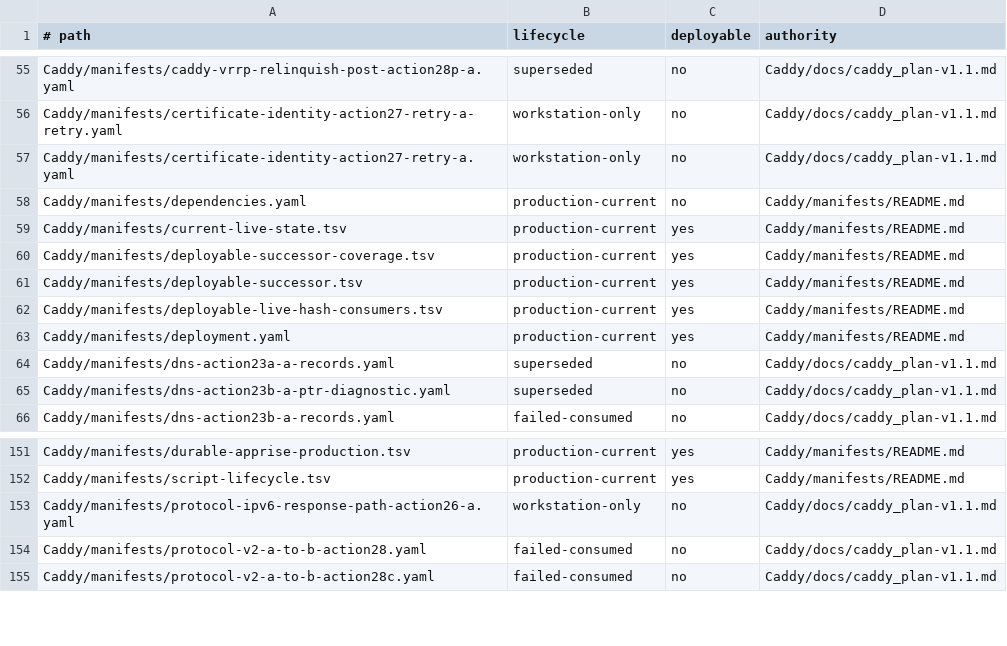
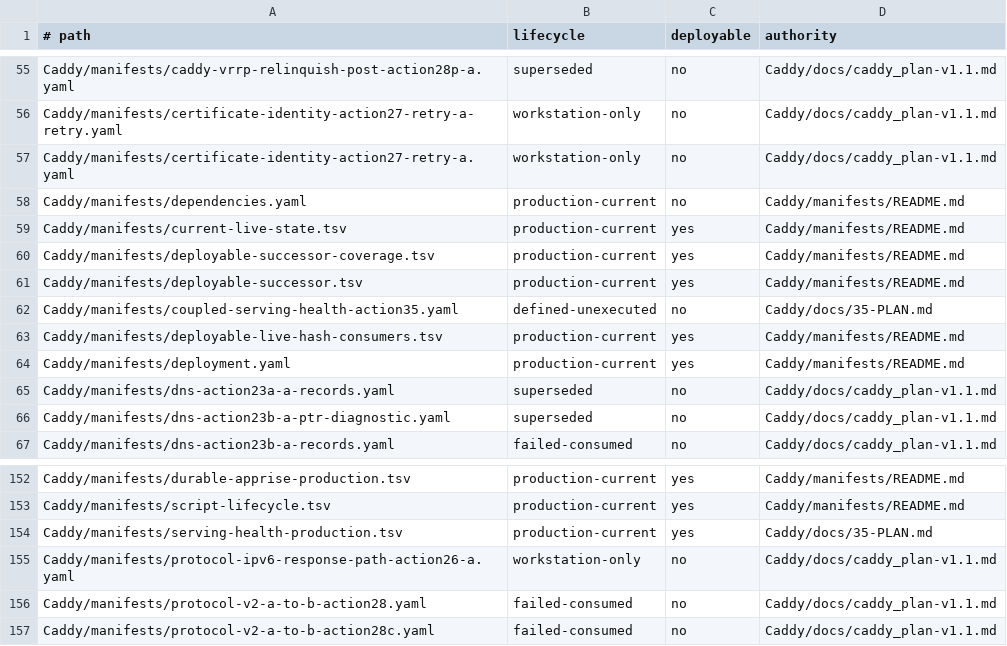
Before and after one commit to Racerx323/homelab-server-configs, a TSV file: Caddy/manifests/manifest-lifecycle.tsv, drawn as a sheet; only a part is shown, gaps mark what is left out; the diff names each change by its address in the sheet, - before the commit and + after, or states it on an @@ line.

```diff
--- a/Caddy/manifests/manifest-lifecycle.tsv
+++ b/Caddy/manifests/manifest-lifecycle.tsv
+row 62: Caddy/manifests/coupled-serving-health-action35.yaml | defined-unexecuted | no | Caddy/docs/35-PLAN.md
+row 154: Caddy/manifests/serving-health-production.tsv | production-current | yes | Caddy/docs/35-PLAN.md
```
Also changed, not shown: Caddy/manifests/accepted-live-artifacts.tsv, Caddy/manifests/deployable-successor.tsv, 39 other files.
